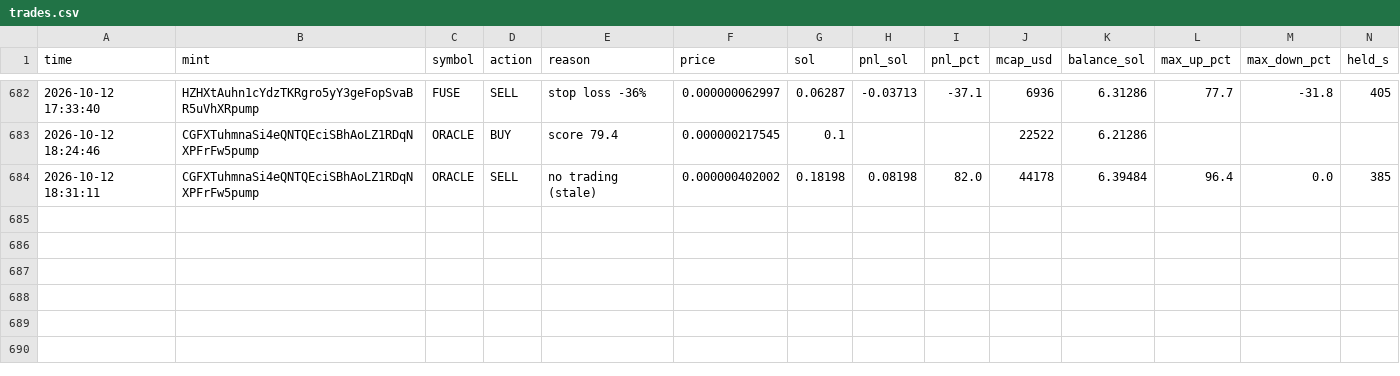
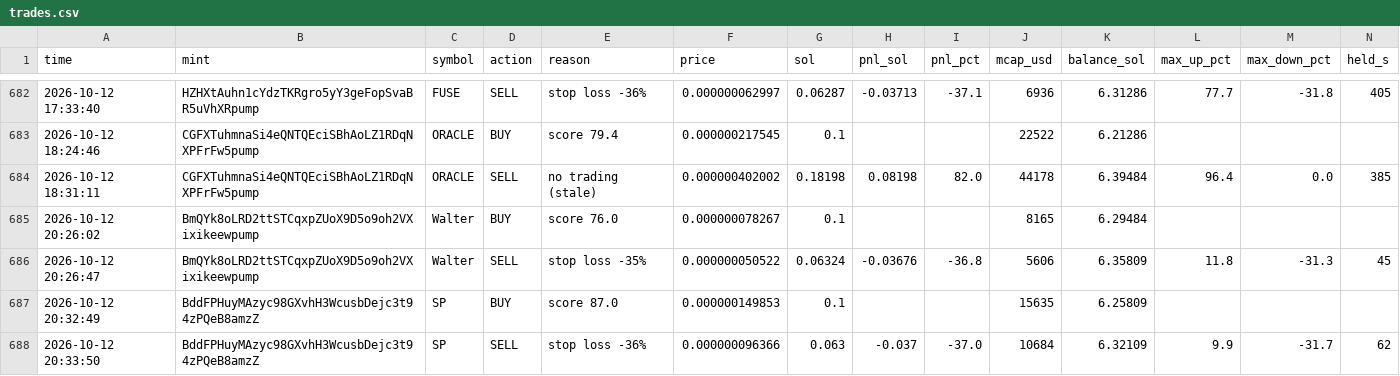
Before and after one commit to Avilliana/Pump-bot, a CSV file: logs/trades.csv, drawn as a sheet; only a part is shown, gaps mark what is left out.

```diff
--- a/logs/trades.csv
+++ b/logs/trades.csv
@@ -684 +684,5 @@ time,mint,symbol,action,reason,price,sol,pnl_sol,pnl_pct,mcap_usd,balance_sol,ma
 2026-10-12 18:31:11,CGFXTuhmnaSi4eQNTQEciSBhAoLZ1RDqNXPFrFw5pump,ORACLE,SELL,no trading (stale),0.000000402002,0.18198,0.08198,82.0,44178,6.39484,96.4,0.0,385
+2026-10-12 20:26:02,BmQYk8oLRD2ttSTCqxpZUoX9D5o9oh2VXixikeewpump,Walter,BUY,score 76.0,0.000000078267,0.1,,,8165,6.29484,,,
+2026-10-12 20:26:47,BmQYk8oLRD2ttSTCqxpZUoX9D5o9oh2VXixikeewpump,Walter,SELL,stop loss -35%,0.000000050522,0.06324,-0.03676,-36.8,5606,6.35809,11.8,-31.3,45
+2026-10-12 20:32:49,BddFPHuyMAzyc98GXvhH3WcusbDejc3t94zPQeB8amzZ,SP,BUY,score 87.0,0.000000149853,0.1,,,15635,6.25809,,,
+2026-10-12 20:33:50,BddFPHuyMAzyc98GXvhH3WcusbDejc3t94zPQeB8amzZ,SP,SELL,stop loss -36%,0.000000096366,0.063,-0.037,-37.0,10684,6.32109,9.9,-31.7,62
```
Also changed, not shown: logs/equity.csv, 4 other files.
